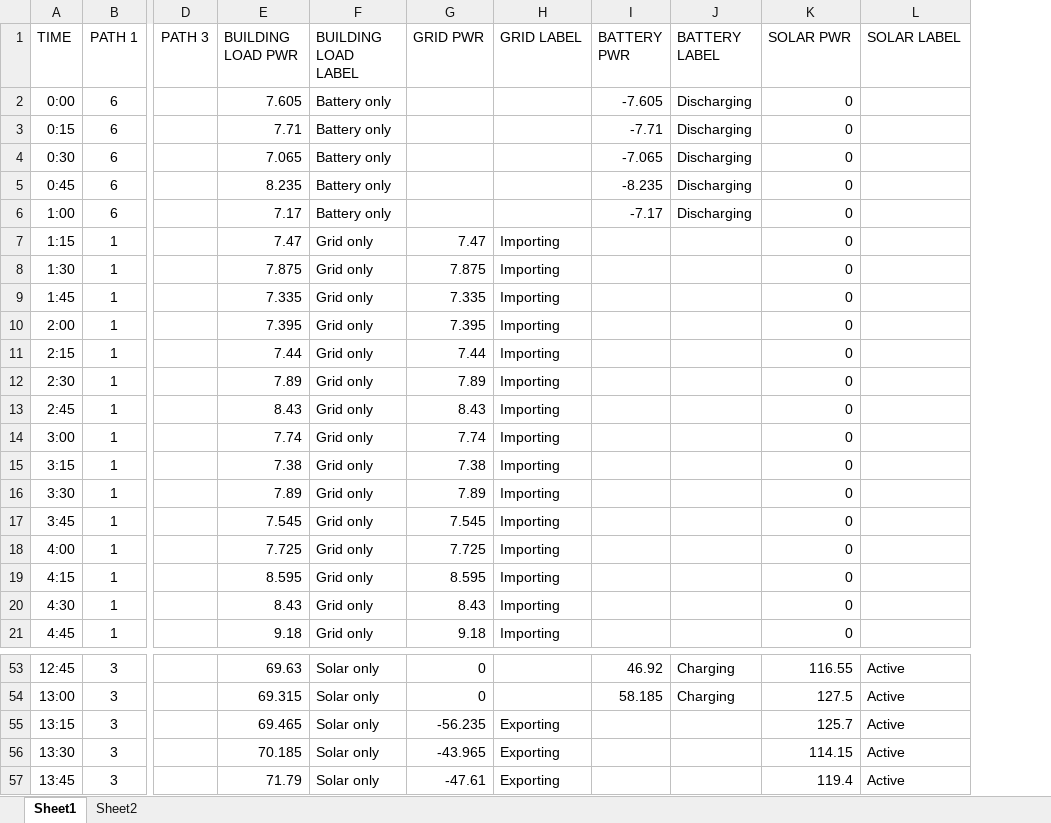
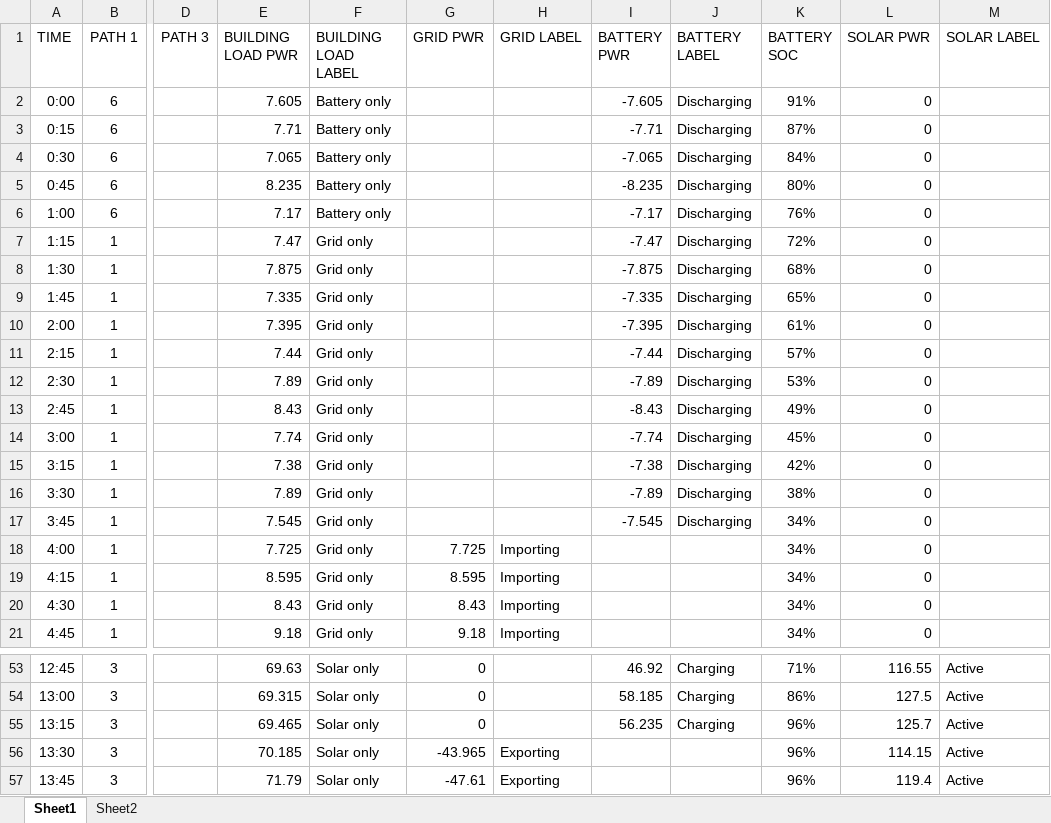
Before and after one commit to pdorey/energy_monitor, an Excel workbook: Consumption.xlsx, sheet Sheet1, drawn as a sheet; only a part is shown, gaps mark what is left out; values as stored, in another font and other column widths than the file's, no borders; the diff covers the shown part only; the diff names each change by its address in the sheet, - before the commit and + after, or states it on an @@ line.

```diff
--- a/Consumption.xlsx (sheet Sheet1)
+++ b/Consumption.xlsx (sheet Sheet1)
+column K (BATTERY SOC), rows 2-21: 91% | 87% | 84% | 80% | 76% | 72% | 68% | 65% | 61% | 57% | 53% | 49% | 45% | 42% | 38% | 34% | 34% | 34% | 34% | 34%; rows 53-57: 71% | 86% | 96% | 96% | 96%
-G7 (GRID PWR): 7.47
+G7 (GRID PWR): (empty)
-H7:H17 (GRID LABEL): Importing
+H7:H17 (GRID LABEL): (empty)
-I7 (BATTERY PWR): (empty)
+I7 (BATTERY PWR): -7.47
-J7:J17 (BATTERY LABEL): (empty)
+J7:J17 (BATTERY LABEL): Discharging
-G8 (GRID PWR): 7.875
+G8 (GRID PWR): (empty)
-I8 (BATTERY PWR): (empty)
+I8 (BATTERY PWR): -7.875
-G9 (GRID PWR): 7.335
+G9 (GRID PWR): (empty)
-I9 (BATTERY PWR): (empty)
+I9 (BATTERY PWR): -7.335
-G10 (GRID PWR): 7.395
+G10 (GRID PWR): (empty)
-I10 (BATTERY PWR): (empty)
+I10 (BATTERY PWR): -7.395
-G11 (GRID PWR): 7.44
+G11 (GRID PWR): (empty)
-I11 (BATTERY PWR): (empty)
+I11 (BATTERY PWR): -7.44
-G12 (GRID PWR): 7.89
+G12 (GRID PWR): (empty)
-I12 (BATTERY PWR): (empty)
+I12 (BATTERY PWR): -7.89
-G13 (GRID PWR): 8.43
+G13 (GRID PWR): (empty)
-I13 (BATTERY PWR): (empty)
+I13 (BATTERY PWR): -8.43
-G14 (GRID PWR): 7.74
+G14 (GRID PWR): (empty)
-I14 (BATTERY PWR): (empty)
+I14 (BATTERY PWR): -7.74
-G15 (GRID PWR): 7.38
+G15 (GRID PWR): (empty)
-I15 (BATTERY PWR): (empty)
+I15 (BATTERY PWR): -7.38
-G16 (GRID PWR): 7.89
+G16 (GRID PWR): (empty)
-I16 (BATTERY PWR): (empty)
+I16 (BATTERY PWR): -7.89
-G17 (GRID PWR): 7.545
+G17 (GRID PWR): (empty)
-I17 (BATTERY PWR): (empty)
+I17 (BATTERY PWR): -7.545
-G55 (GRID PWR): -56.235
+G55 (GRID PWR): 0
-H55 (GRID LABEL): Exporting
+H55 (GRID LABEL): (empty)
-I55 (BATTERY PWR): (empty)
+I55 (BATTERY PWR): 56.235
-J55 (BATTERY LABEL): (empty)
+J55 (BATTERY LABEL): Charging
```
Also changed, not shown: 8 edited cells elsewhere in this sheet, formulas that keep their value, 2 other files.
